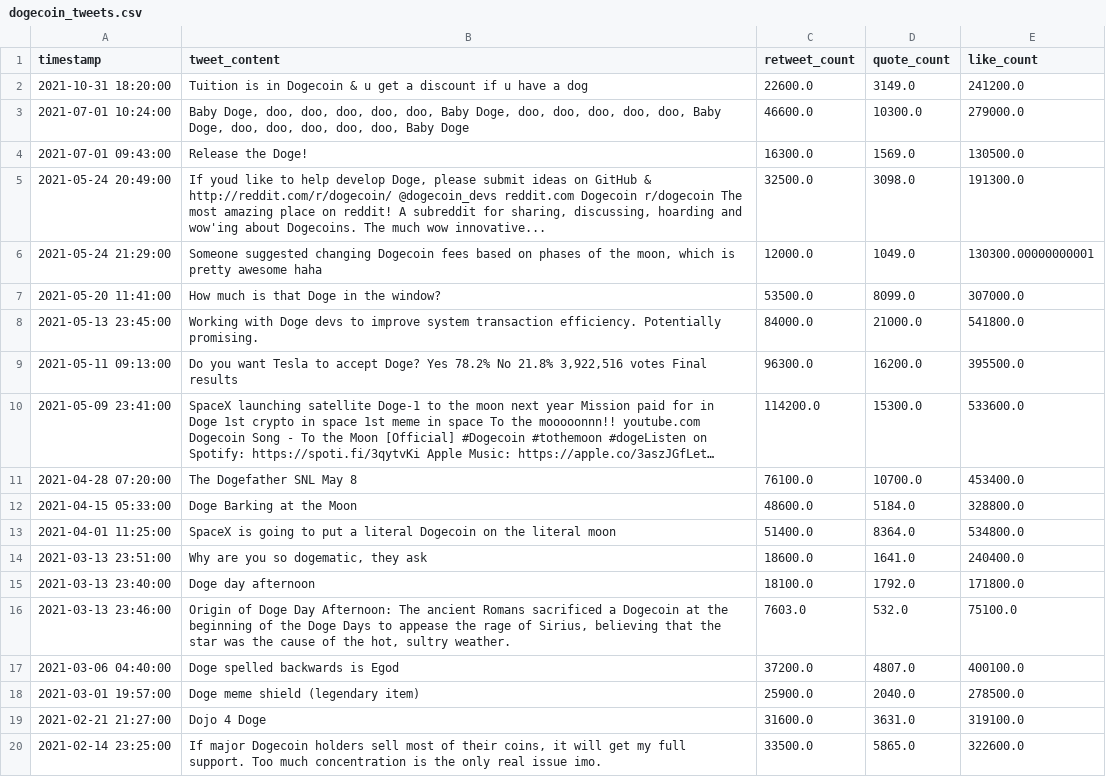
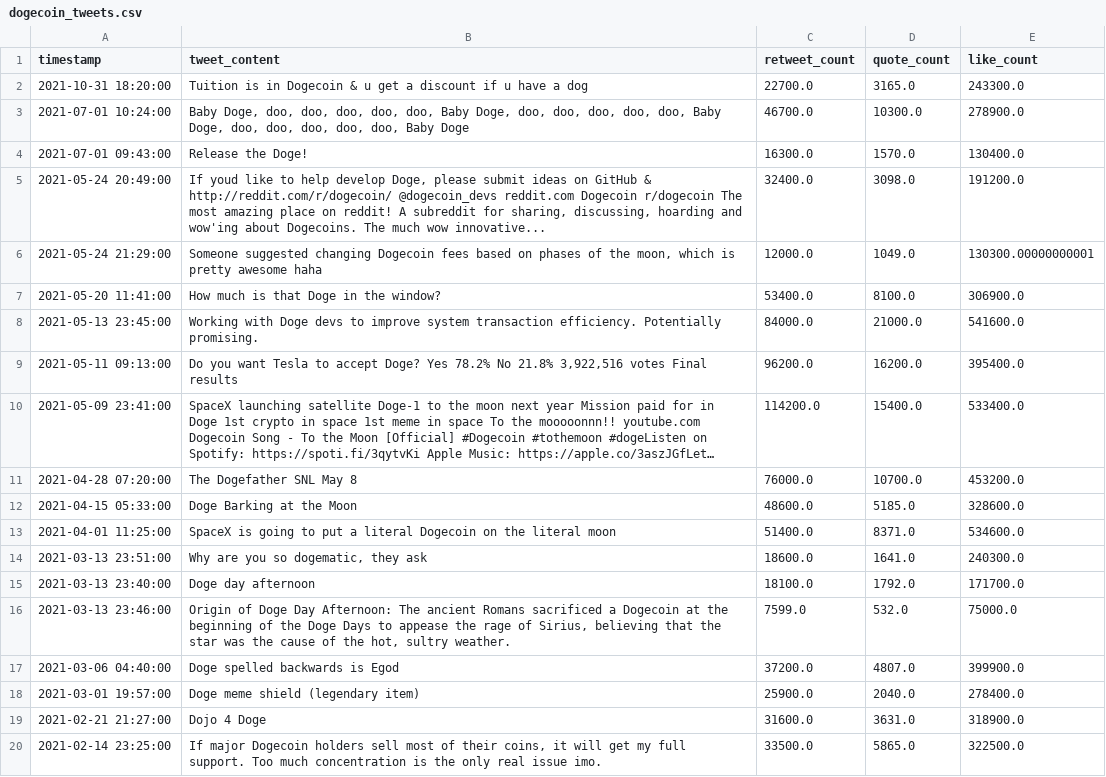
Before and after one commit to ba-group-projects/dogecoin-twitter-elon-musk, a CSV file: data/dogecoin_tweets.csv, drawn as a sheet; only a part is shown; long unchanged cells end in …; the diff covers the shown part only; the diff names each change by its address in the sheet, - before the commit and + after, or states it on an @@ line.

```diff
--- a/data/dogecoin_tweets.csv
+++ b/data/dogecoin_tweets.csv
-C2 (retweet_count): 22600.0
+C2 (retweet_count): 22700.0
-D2 (quote_count): 3149.0
+D2 (quote_count): 3165.0
-E2 (like_count): 241200.0
+E2 (like_count): 243300.0
-C3 (retweet_count): 46600.0
+C3 (retweet_count): 46700.0
-E3 (like_count): 279000.0
+E3 (like_count): 278900.0
-D4 (quote_count): 1569.0
+D4 (quote_count): 1570.0
-E4 (like_count): 130500.0
+E4 (like_count): 130400.0
-C5 (retweet_count): 32500.0
+C5 (retweet_count): 32400.0
-E5 (like_count): 191300.0
+E5 (like_count): 191200.0
-C7 (retweet_count): 53500.0
+C7 (retweet_count): 53400.0
-D7 (quote_count): 8099.0
+D7 (quote_count): 8100.0
-E7 (like_count): 307000.0
+E7 (like_count): 306900.0
-E8 (like_count): 541800.0
+E8 (like_count): 541600.0
-C9 (retweet_count): 96300.0
+C9 (retweet_count): 96200.0
-E9 (like_count): 395500.0
+E9 (like_count): 395400.0
-D10 (quote_count): 15300.0
+D10 (quote_count): 15400.0
-E10 (like_count): 533600.0
+E10 (like_count): 533400.0
-C11 (retweet_count): 76100.0
+C11 (retweet_count): 76000.0
-E11 (like_count): 453400.0
+E11 (like_count): 453200.0
-D12 (quote_count): 5184.0
+D12 (quote_count): 5185.0
-E12 (like_count): 328800.0
+E12 (like_count): 328600.0
-D13 (quote_count): 8364.0
+D13 (quote_count): 8371.0
-E13 (like_count): 534800.0
+E13 (like_count): 534600.0
-E14 (like_count): 240400.0
+E14 (like_count): 240300.0
-E15 (like_count): 171800.0
+E15 (like_count): 171700.0
-C16 (retweet_count): 7603.0
+C16 (retweet_count): 7599.0
-E16 (like_count): 75100.0
+E16 (like_count): 75000.0
-E17 (like_count): 400100.0
+E17 (like_count): 399900.0
-E18 (like_count): 278500.0
+E18 (like_count): 278400.0
-E19 (like_count): 319100.0
+E19 (like_count): 318900.0
-E20 (like_count): 322600.0
+E20 (like_count): 322500.0
```
Also changed, not shown: 14 edited cells elsewhere in this file, 21 other files.
